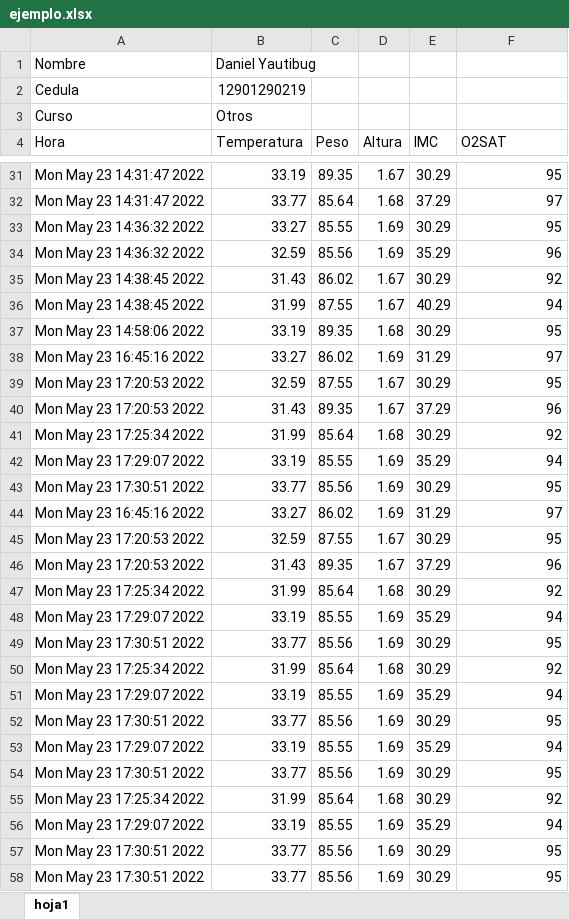
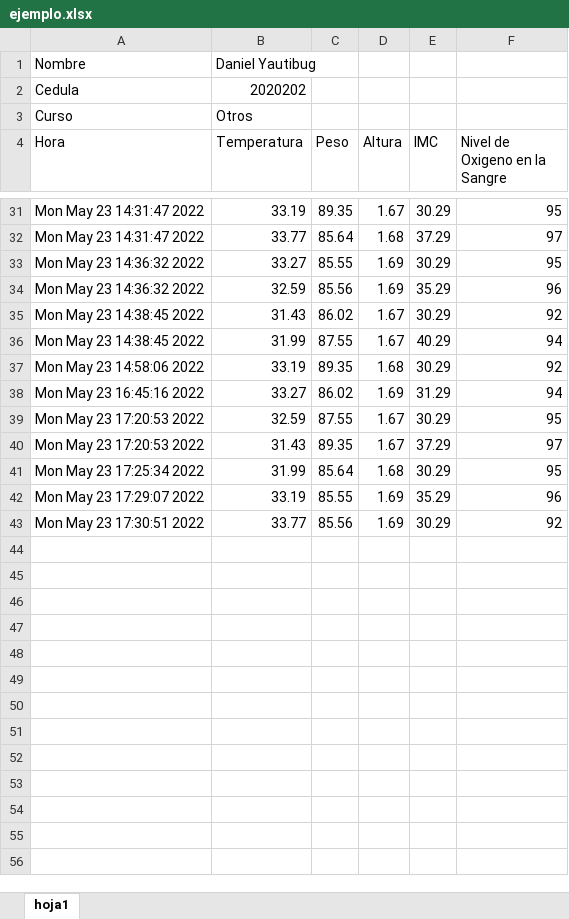
Before and after one commit to daniels36999/Python-Excel, an Excel workbook: ejemplo.xlsx, sheet hoja1, drawn as a sheet; only a part is shown, gaps mark what is left out; values as stored, in another font and other column widths than the file's, no borders; charts and pictures not drawn; the diff covers the shown part only; the diff names each change by its address in the sheet, - before the commit and + after, or states it on an @@ line.

Commit message:
Subida1

```diff
--- a/ejemplo.xlsx (sheet hoja1)
+++ b/ejemplo.xlsx (sheet hoja1)
-B2 (Temperatura): 12901290219
+B2 (Temperatura): 2020202
-F4: O2SAT
+F4: Nivel de Oxigeno en la Sangre
-F37 (Nivel de Oxigeno en la Sangre): 95
+F37 (Nivel de Oxigeno en la Sangre): 92
-F38 (Nivel de Oxigeno en la Sangre): 97
+F38 (Nivel de Oxigeno en la Sangre): 94
-F40 (Nivel de Oxigeno en la Sangre): 96
+F40 (Nivel de Oxigeno en la Sangre): 97
-F41 (Nivel de Oxigeno en la Sangre): 92
+F41 (Nivel de Oxigeno en la Sangre): 95
-F42 (Nivel de Oxigeno en la Sangre): 94
+F42 (Nivel de Oxigeno en la Sangre): 96
-F43 (Nivel de Oxigeno en la Sangre): 95
+F43 (Nivel de Oxigeno en la Sangre): 92
-row 44: Mon May 23 16:45:16 2022 | 33.27 | 86.02 | 1.69 | 31.29 | 97
-row 45: Mon May 23 17:20:53 2022 | 32.59 | 87.55 | 1.67 | 30.29 | 95
-row 46: Mon May 23 17:20:53 2022 | 31.43 | 89.35 | 1.67 | 37.29 | 96
-row 47: Mon May 23 17:25:34 2022 | 31.99 | 85.64 | 1.68 | 30.29 | 92
-row 48: Mon May 23 17:29:07 2022 | 33.19 | 85.55 | 1.69 | 35.29 | 94
-row 49: Mon May 23 17:30:51 2022 | 33.77 | 85.56 | 1.69 | 30.29 | 95
-row 50: Mon May 23 17:25:34 2022 | 31.99 | 85.64 | 1.68 | 30.29 | 92
-row 51: Mon May 23 17:29:07 2022 | 33.19 | 85.55 | 1.69 | 35.29 | 94
-row 52: Mon May 23 17:30:51 2022 | 33.77 | 85.56 | 1.69 | 30.29 | 95
-row 53: Mon May 23 17:29:07 2022 | 33.19 | 85.55 | 1.69 | 35.29 | 94
-row 54: Mon May 23 17:30:51 2022 | 33.77 | 85.56 | 1.69 | 30.29 | 95
-row 55: Mon May 23 17:25:34 2022 | 31.99 | 85.64 | 1.68 | 30.29 | 92
-row 56: Mon May 23 17:29:07 2022 | 33.19 | 85.55 | 1.69 | 35.29 | 94
-row 57: Mon May 23 17:30:51 2022 | 33.77 | 85.56 | 1.69 | 30.29 | 95
-row 58: Mon May 23 17:30:51 2022 | 33.77 | 85.56 | 1.69 | 30.29 | 95
```
Also changed, not shown: 24 edited cells elsewhere in this sheet, charts or pictures.
